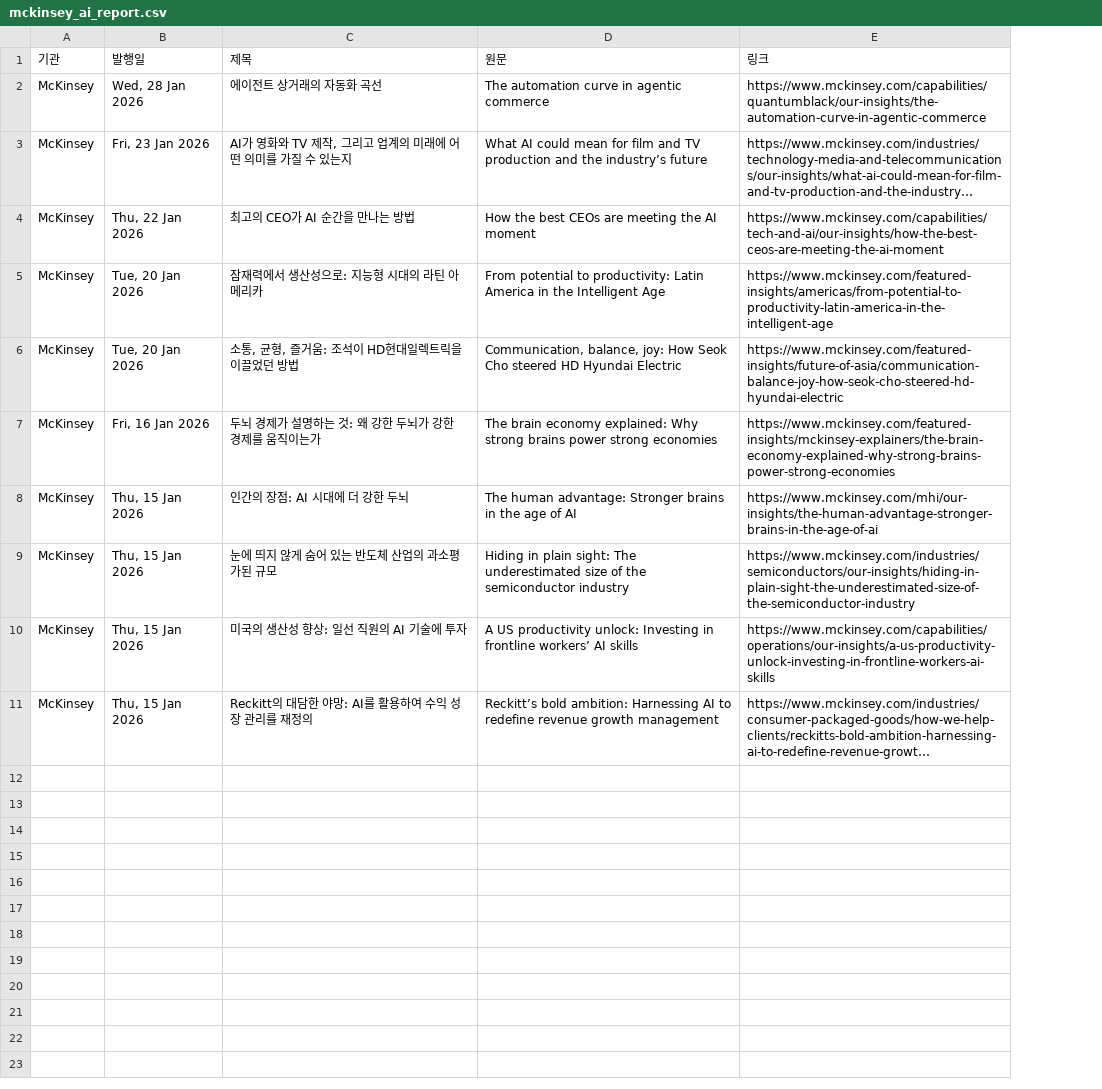
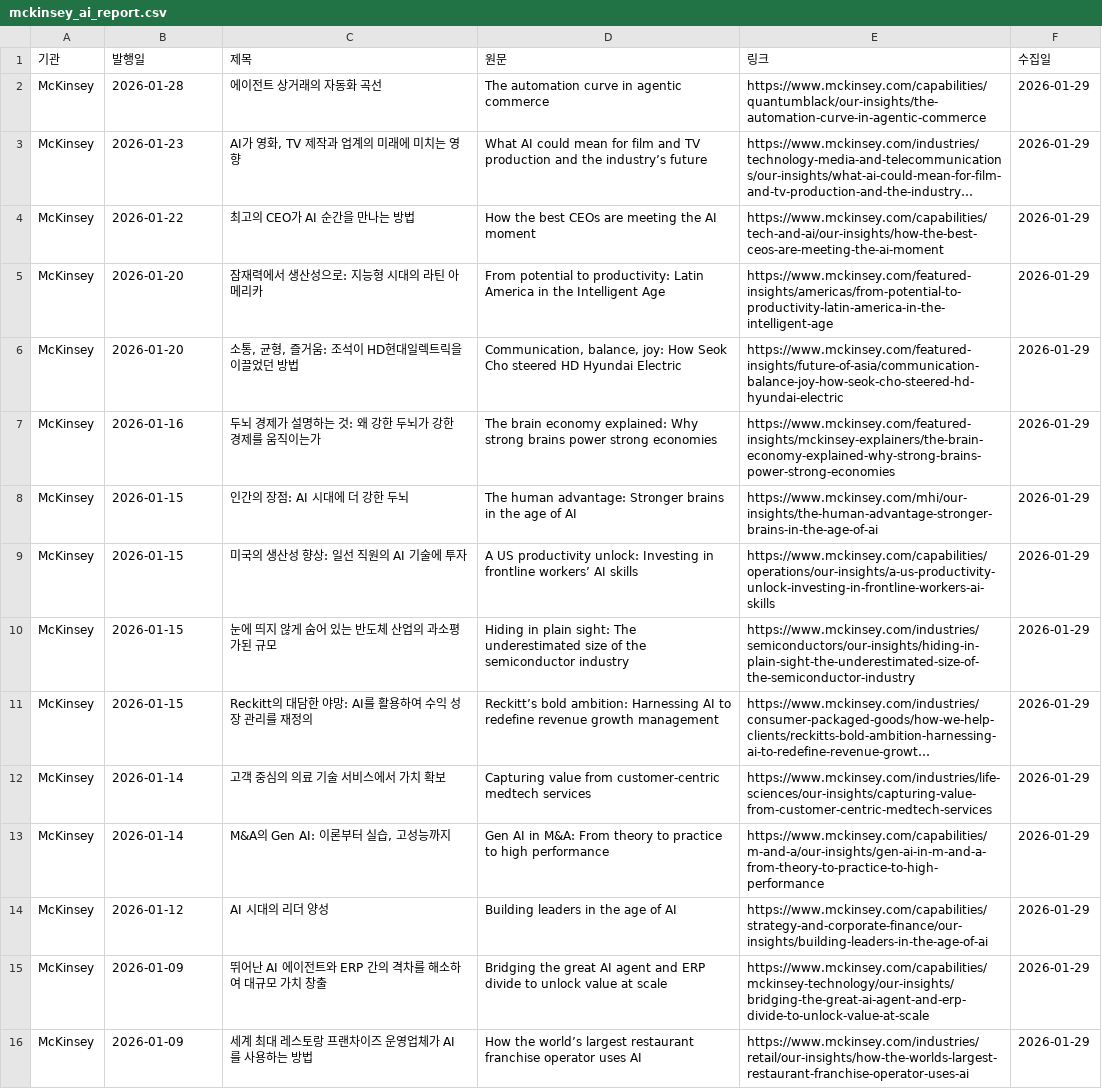
Before and after one commit to tlagytjq99-ux/my-news-bot, a CSV file: mckinsey_ai_report.csv, drawn as a sheet; long unchanged cells end in …; removed rows and columns are numbered as before the commit, all else as after; the diff names each change by its address in the sheet, - before the commit and + after, or states it on an @@ line.

```diff
--- a/mckinsey_ai_report.csv
+++ b/mckinsey_ai_report.csv
+column F (수집일), rows 2-9: all 2026-01-29; row 11: 2026-01-29
-B2 (발행일): Wed, 28 Jan 2026
+B2 (발행일): 2026-01-28
-B3 (발행일): Fri, 23 Jan 2026
+B3 (발행일): 2026-01-23
-C3 (제목): AI가 영화와 TV 제작, 그리고 업계의 미래에 어떤 의미를 가질 수 있는지
+C3 (제목): AI가 영화, TV 제작과 업계의 미래에 미치는 영향
-B4 (발행일): Thu, 22 Jan 2026
+B4 (발행일): 2026-01-22
-B5:B6 (발행일): Tue, 20 Jan 2026
+B5:B6 (발행일): 2026-01-20
-B7 (발행일): Fri, 16 Jan 2026
+B7 (발행일): 2026-01-16
-B8 (발행일): Thu, 15 Jan 2026
+B8 (발행일): 2026-01-15
-row 9: McKinsey | Thu, 15 Jan 2026 | 눈에 띄지 않게 숨어 있는 반도체 산업의 과소평가된 규모 | Hiding in plain sight: The underestimated size of the semiconductor industry | https://www.mckinsey.com/industries/semiconductors/our-insights/hiding-in-plain-sight-the-underestimated-size-of-the-semiconductor-industry
-B9 (발행일): Thu, 15 Jan 2026
+B9 (발행일): 2026-01-15
+row 10: McKinsey | 2026-01-15 | 눈에 띄지 않게 숨어 있는 반도체 산업의 과소평가된 규모 | Hiding in plain sight: The underestimated size of the semiconductor industry | https://www.mckinsey.com/industries/semiconductors/our-insights/hiding-in-plain-sight-the-underestimated-size-of-the-semiconductor-industry | 2026-01-29
-B11 (발행일): Thu, 15 Jan 2026
+B11 (발행일): 2026-01-15
+row 12: McKinsey | 2026-01-14 | 고객 중심의 의료 기술 서비스에서 가치 확보 | Capturing value from customer-centric medtech services | https://www.mckinsey.com/industries/life-sciences/our-insights/capturing-value-from-customer-centric-medtech-services | 2026-01-29
+row 13: McKinsey | 2026-01-14 | M&A의 Gen AI: 이론부터 실습, 고성능까지 | Gen AI in M&A: From theory to practice to high performance | https://www.mckinsey.com/capabilities/m-and-a/our-insights/gen-ai-in-m-and-a-from-theory-to-practice-to-high-performance | 2026-01-29
+row 14: McKinsey | 2026-01-12 | AI 시대의 리더 양성 | Building leaders in the age of AI | https://www.mckinsey.com/capabilities/strategy-and-corporate-finance/our-insights/building-leaders-in-the-age-of-ai | 2026-01-29
+row 15: McKinsey | 2026-01-09 | 뛰어난 AI 에이전트와 ERP 간의 격차를 해소하여 대규모 가치 창출 | Bridging the great AI agent and ERP divide to unlock value at scale | https://www.mckinsey.com/capabilities/mckinsey-technology/our-insights/bridging-the-great-ai-agent-and-erp-divide-to-unlock-value-at-scale | 2026-01-29
+row 16: McKinsey | 2026-01-09 | 세계 최대 레스토랑 프랜차이즈 운영업체가 AI를 사용하는 방법 | How the world’s largest restaurant franchise operator uses AI | https://www.mckinsey.com/industries/retail/our-insights/how-the-worlds-largest-restaurant-franchise-operator-uses-ai | 2026-01-29
```
